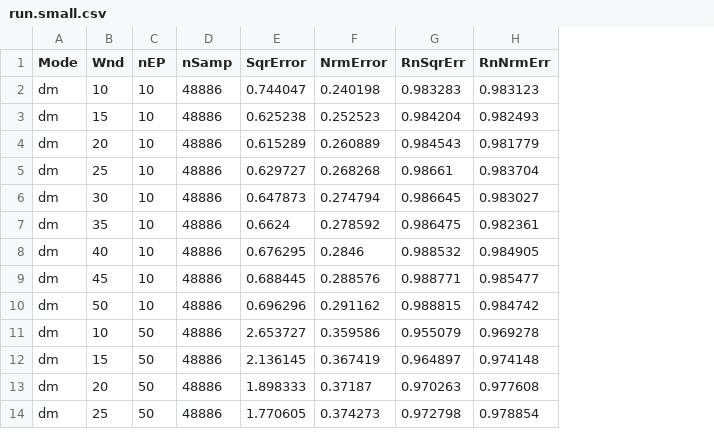
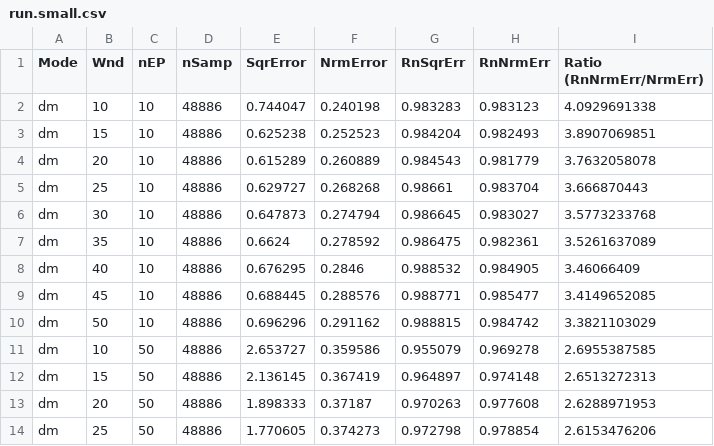
Before and after one commit to fanmengdan/reranking, a CSV file: out/run.small.csv, drawn as a sheet; only a part is shown; the diff names each change by its address in the sheet, - before the commit and + after, or states it on an @@ line.

```diff
--- a/out/run.small.csv
+++ b/out/run.small.csv
+column I (Ratio (RnNrmErr/NrmErr)), rows 2-14: 4.0929691338 | 3.8907069851 | 3.7632058078 | 3.666870443 | 3.5773233768 | 3.5261637089 | 3.46066409 | 3.4149652085 | 3.3821103029 | 2.6955387585 | 2.6513272313 | 2.6288971953 | 2.6153476206
```
Also changed, not shown: out/run.full.csv, 1 other file.
